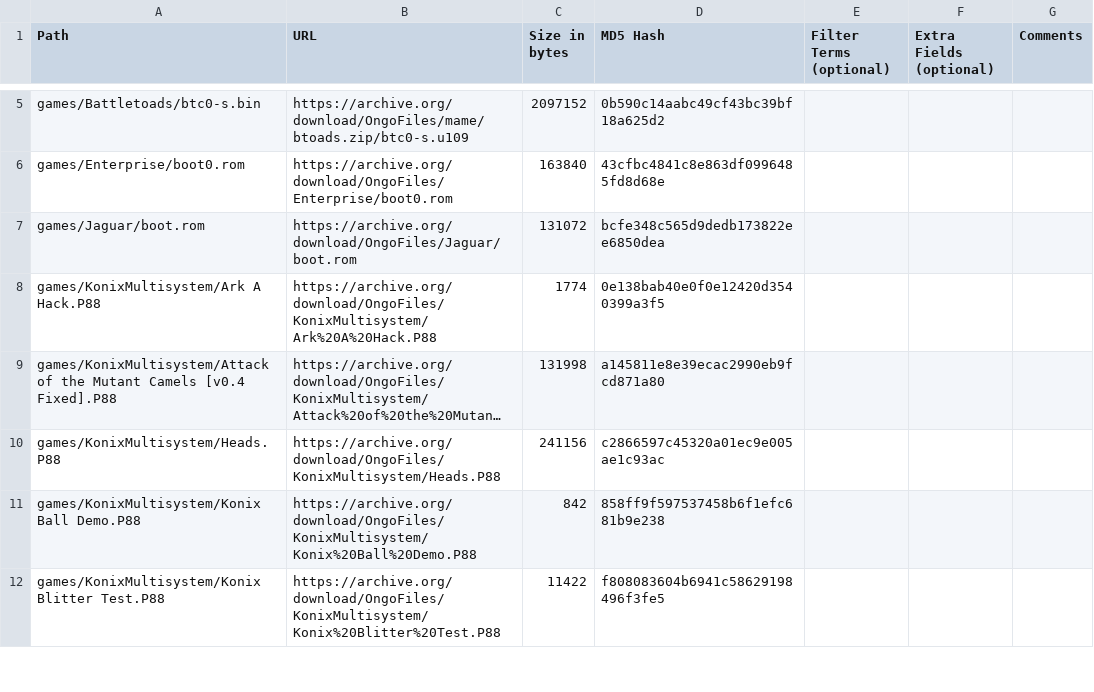
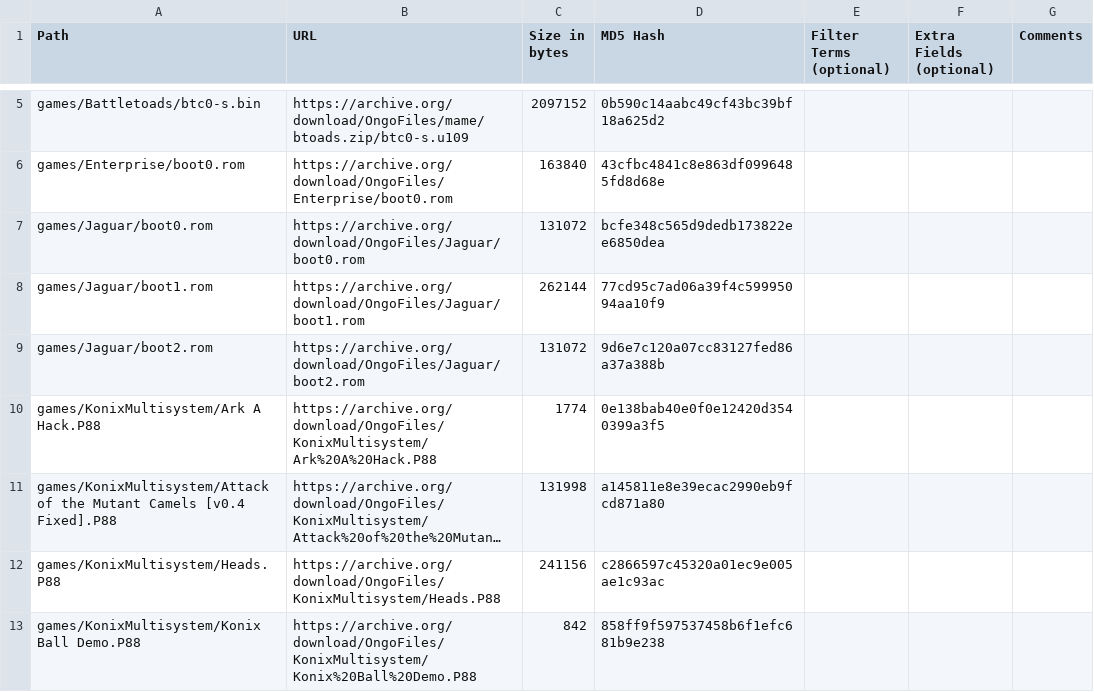
Before and after one commit to OngoGablogian/MiSTer_Ongo, a CSV file: external_files.csv, drawn as a sheet; only a part is shown, gaps mark what is left out; the shorter side is filled out with more unchanged rows; long unchanged cells end in ….

Commit message:
update

```diff
--- a/external_files.csv
+++ b/external_files.csv
@@ -6,3 +6,5 @@ games/Battletoads/btc0-s.bin,https://archive.org/download/OngoFiles/mame/btoads.
 games/Enterprise/boot0.rom,https://archive.org/download/OngoFiles/Enterprise/boot0.rom,"163840",43cfbc4841c8e863df0996485fd8d68e,,,
-games/Jaguar/boot.rom,https://archive.org/download/OngoFiles/Jaguar/boot.rom,"131072",bcfe348c565d9dedb173822ee6850dea,,,
+games/Jaguar/boot0.rom,https://archive.org/download/OngoFiles/Jaguar/boot0.rom,"131072",bcfe348c565d9dedb173822ee6850dea,,,
+games/Jaguar/boot1.rom,https://archive.org/download/OngoFiles/Jaguar/boot1.rom,"262144",77cd95c7ad06a39f4c59995094aa10f9,,,
+games/Jaguar/boot2.rom,https://archive.org/download/OngoFiles/Jaguar/boot2.rom,"131072",9d6e7c120a07cc83127fed86a37a388b,,,
 games/KonixMultisystem/Ark A Hack.P88,https://archive.org/download/OngoFiles/KonixMultisystem/Ark%20A%20Hack.P88,"1774",0e138bab40e0f0e12420d3540399a3f5,,,
```
